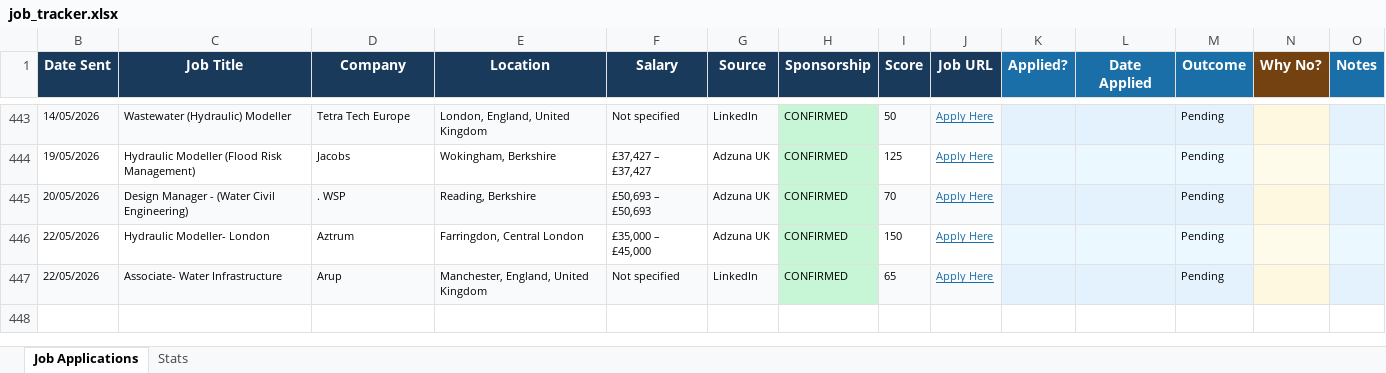
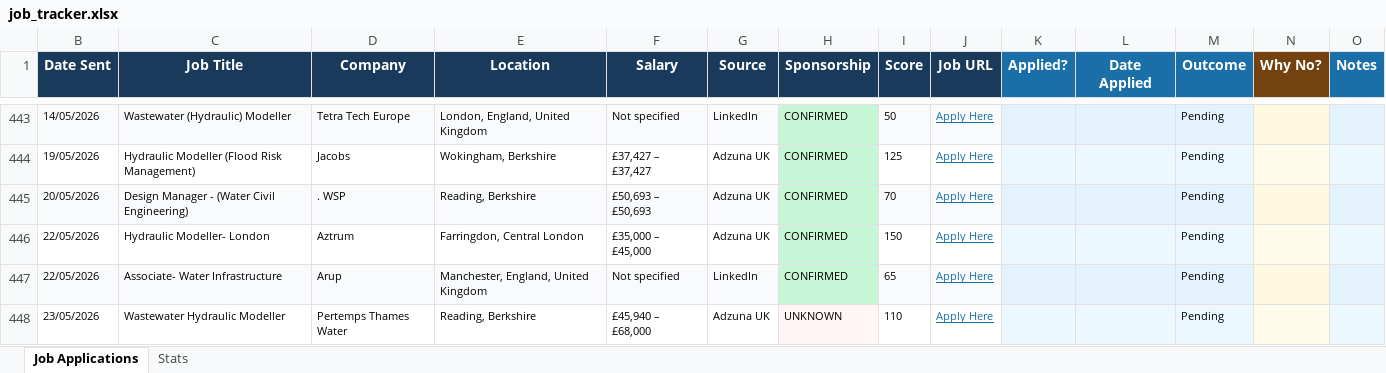
Before and after one commit to ishaankumar3/job-hunter, an Excel workbook: job_tracker.xlsx, sheet Job Applications, drawn as a sheet; only a part is shown, gaps mark what is left out; values as stored, in another font and other column widths than the file's, no borders; the diff names each change by its address in the sheet, - before the commit and + after, or states it on an @@ line.

```diff
--- a/job_tracker.xlsx (sheet Job Applications)
+++ b/job_tracker.xlsx (sheet Job Applications)
+row 448: 23/05/2026 | Wastewater Hydraulic Modeller | Pertemps Thames Water | Reading, Berkshire | £45,940 – £68,000 | Adzuna UK | UNKNOWN | 110 | Apply Here |  |  | Pending
```
Also changed, not shown: hidden cells.
